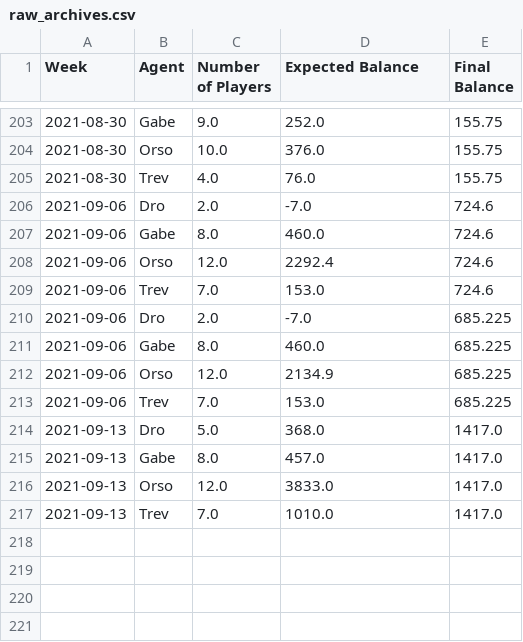
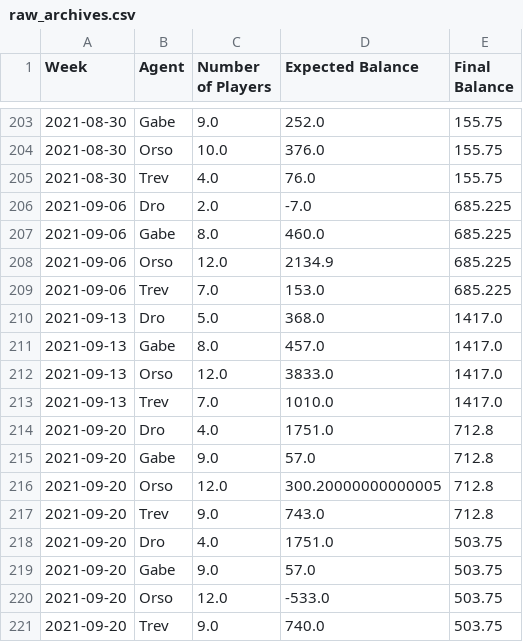
Before and after one commit to trossco84/bettingatwork, a CSV file: raw_archives.csv, drawn as a sheet; only a part is shown, gaps mark what is left out; removed rows and columns are numbered as before the commit, all else as after; the diff names each change by its address in the sheet, - before the commit and + after, or states it on an @@ line.

```diff
--- a/raw_archives.csv
+++ b/raw_archives.csv
-row 206: 2021-09-06 | Dro | 2.0 | -7.0 | 724.6
-row 207: 2021-09-06 | Gabe | 8.0 | 460.0 | 724.6
-row 208: 2021-09-06 | Orso | 12.0 | 2292.4 | 724.6
-row 209: 2021-09-06 | Trev | 7.0 | 153.0 | 724.6
+row 214: 2021-09-20 | Dro | 4.0 | 1751.0 | 712.8
+row 215: 2021-09-20 | Gabe | 9.0 | 57.0 | 712.8
+row 216: 2021-09-20 | Orso | 12.0 | 300.20000000000005 | 712.8
+row 217: 2021-09-20 | Trev | 9.0 | 743.0 | 712.8
+row 218: 2021-09-20 | Dro | 4.0 | 1751.0 | 503.75
+row 219: 2021-09-20 | Gabe | 9.0 | 57.0 | 503.75
+row 220: 2021-09-20 | Orso | 12.0 | -533.0 | 503.75
+row 221: 2021-09-20 | Trev | 9.0 | 740.0 | 503.75
```
Also changed, not shown: agent_totals.csv, players_and_agents.csv, 6 other files.
